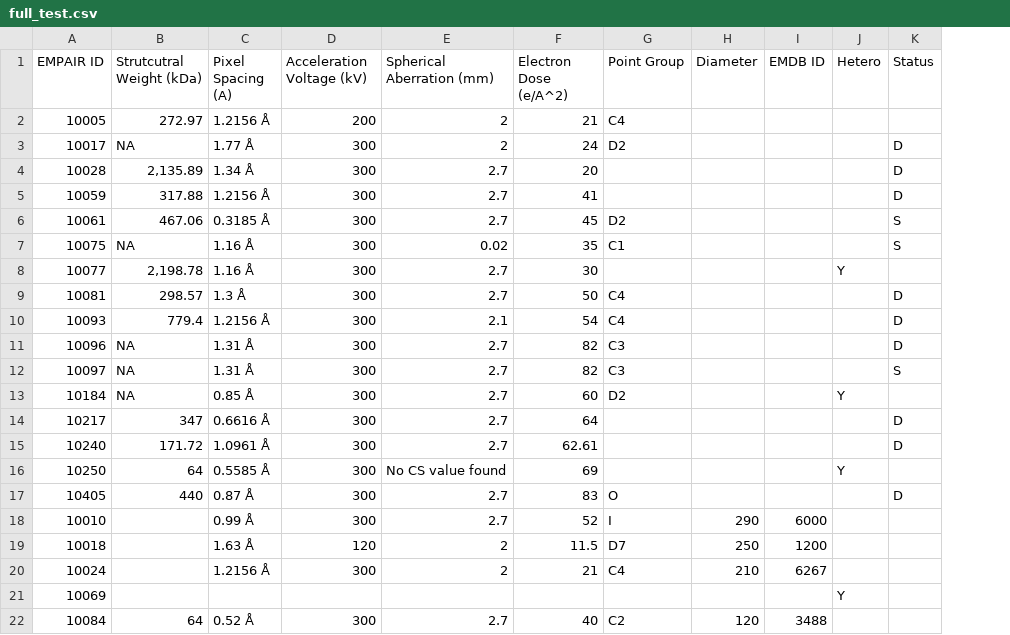
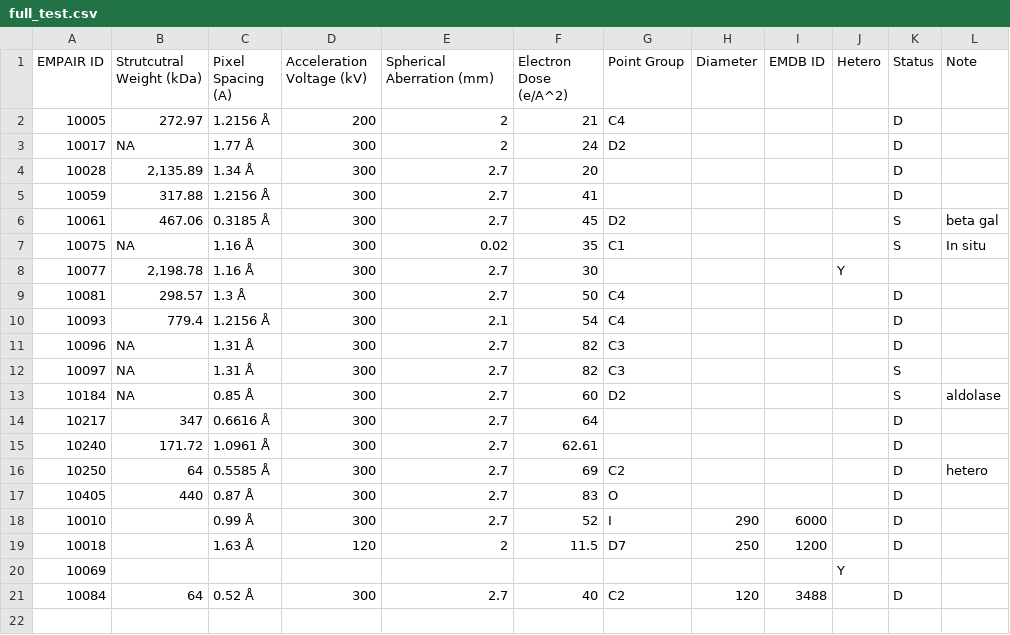
Before and after one commit to smallelephant9516/cryoAgent, a CSV file: note/full_test.csv, drawn as a sheet; removed rows and columns are numbered as before the commit, all else as after; the diff names each change by its address in the sheet, - before the commit and + after, or states it on an @@ line.

```diff
--- a/note/full_test.csv
+++ b/note/full_test.csv
+column L (Note), rows 6-16: beta gal | In situ |  |  |  |  |  | aldolase |  |  | hetero
-K2 (Status): (empty)
+K2 (Status): D
-J13 (Hetero): Y
+J13 (Hetero): (empty)
-K13 (Status): (empty)
+K13 (Status): S
-E16 (Spherical Aberration (mm)): No CS value found
+E16 (Spherical Aberration (mm)): 2.7
-G16 (Point Group): (empty)
+G16 (Point Group): C2
-J16 (Hetero): Y
+J16 (Hetero): (empty)
-K16 (Status): (empty)
+K16 (Status): D
-K18:K19 (Status): (empty)
+K18:K19 (Status): D
-row 20: 10024 |  | 1.2156 Å | 300 | 2 | 21 | C4 | 210 | 6267
-K21 (Status): (empty)
+K21 (Status): D
```
Also changed, not shown: 13 other files.
